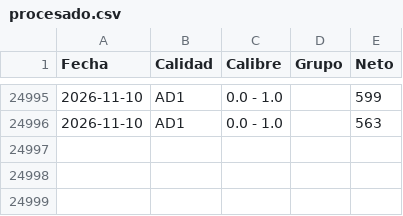
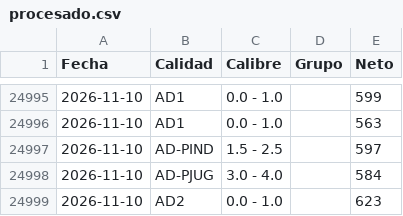
Before and after one commit to logisticaguapa-arch/inventario-fruta, a CSV file: procesado.csv, drawn as a sheet; only a part is shown, gaps mark what is left out; the diff names each change by its address in the sheet, - before the commit and + after, or states it on an @@ line.

```diff
--- a/procesado.csv
+++ b/procesado.csv
+row 24997: 2026-11-10 | AD-PIND | 1.5 - 2.5 |  | 597
+row 24998: 2026-11-10 | AD-PJUG | 3.0 - 4.0 |  | 584
+row 24999: 2026-11-10 | AD2 | 0.0 - 1.0 |  | 623
```
Also changed, not shown: horaingreso.csv, inventario.csv, 1 other file.
